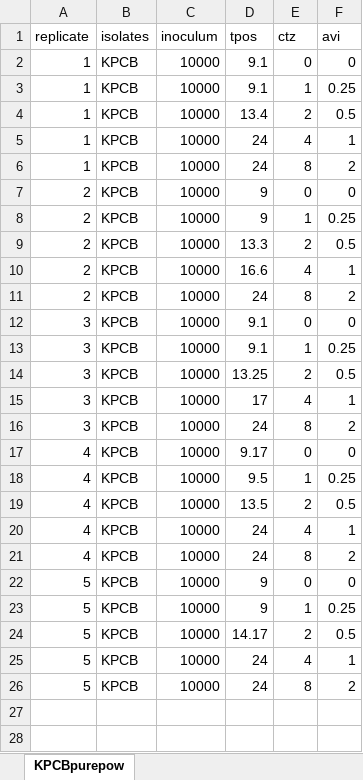
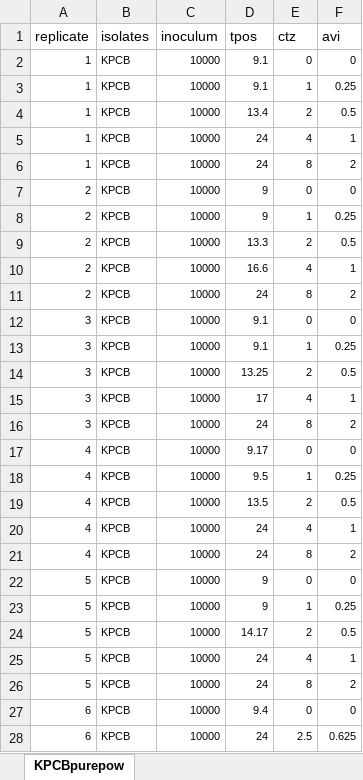
Before and after one commit to Russlewisbo/ACUTEWEBSITE, an Excel workbook: datasets/kpcb_caz_avi_powder_4-1.xlsx, sheet KPCBpurepow, drawn as a sheet; only a part is shown; values as stored, in another font and other column widths than the file's, no borders; the diff covers the shown part only; the diff names each change by its address in the sheet, - before the commit and + after, or states it on an @@ line.

```diff
--- a/datasets/kpcb_caz_avi_powder_4-1.xlsx (sheet KPCBpurepow)
+++ b/datasets/kpcb_caz_avi_powder_4-1.xlsx (sheet KPCBpurepow)
@@ A2:F26 text size: smaller @@
+row 27: 6 | KPCB | 10000 | 9.4 | 0 | 0
+row 28: 6 | KPCB | 10000 | 24 | 2.5 | 0.625
```
Also changed, not shown: 18 added rows elsewhere in this sheet, datasets/ATCC_meropenem.xlsx, datasets/kpca_caz_avi_com.xlsx, 52 other files.
